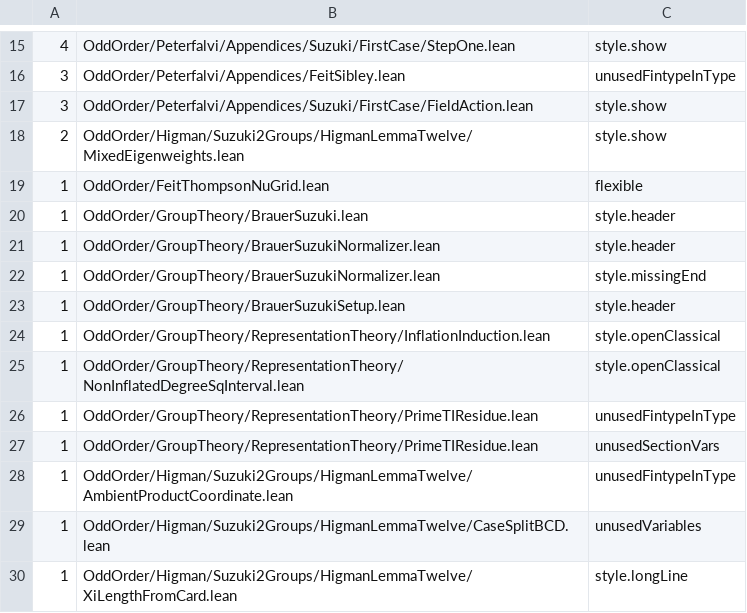
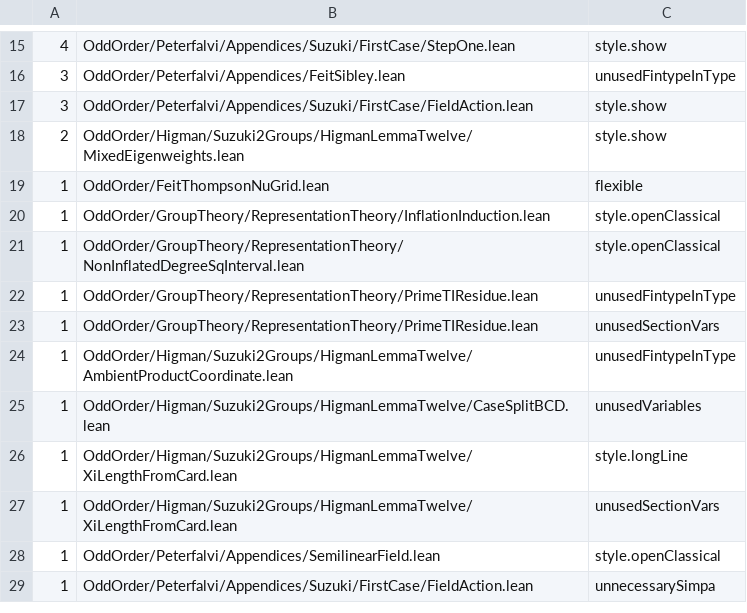
Before and after one commit to yawara/odd-order, a TSV file: bin/lint-baseline.tsv, drawn as a sheet; only a part is shown, gaps mark what is left out; the shorter side is filled out with more unchanged rows.

```diff
--- a/bin/lint-baseline.tsv
+++ b/bin/lint-baseline.tsv
@@ -19,6 +19,2 @@
 1	OddOrder/FeitThompsonNuGrid.lean	flexible
-1	OddOrder/GroupTheory/BrauerSuzuki.lean	style.header
-1	OddOrder/GroupTheory/BrauerSuzukiNormalizer.lean	style.header
-1	OddOrder/GroupTheory/BrauerSuzukiNormalizer.lean	style.missingEnd
-1	OddOrder/GroupTheory/BrauerSuzukiSetup.lean	style.header
 1	OddOrder/GroupTheory/RepresentationTheory/InflationInduction.lean	style.openClassical
```
